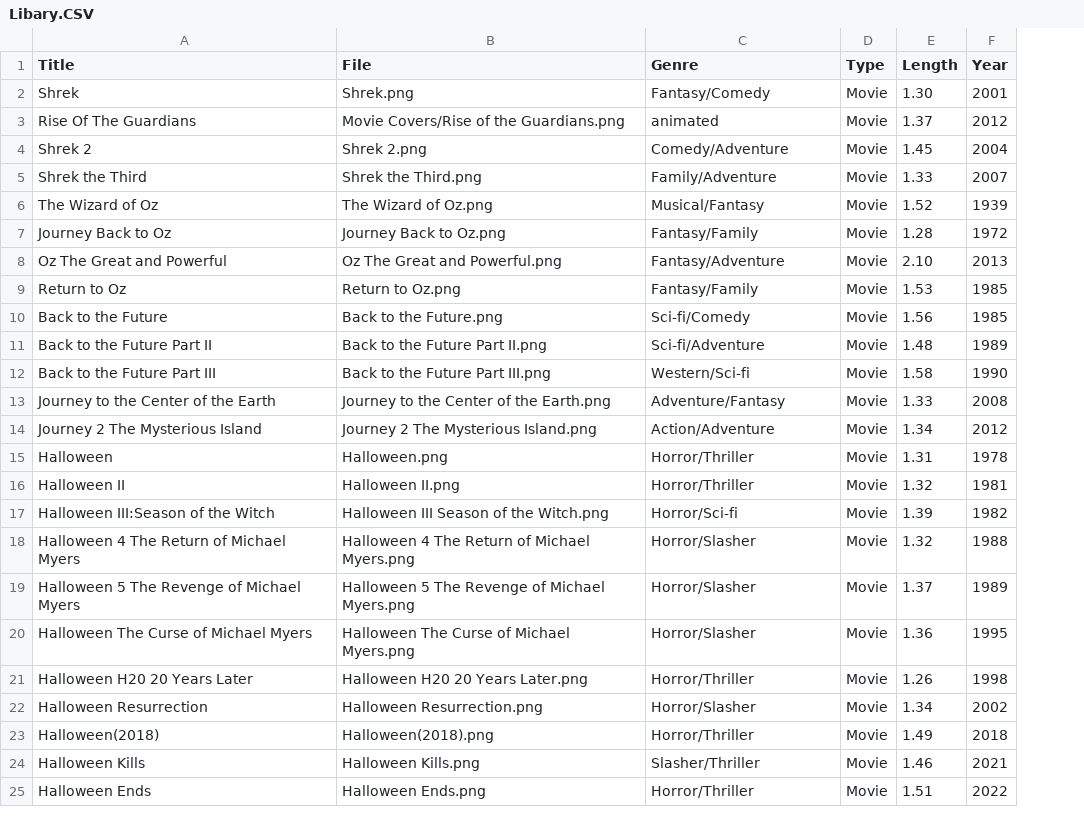
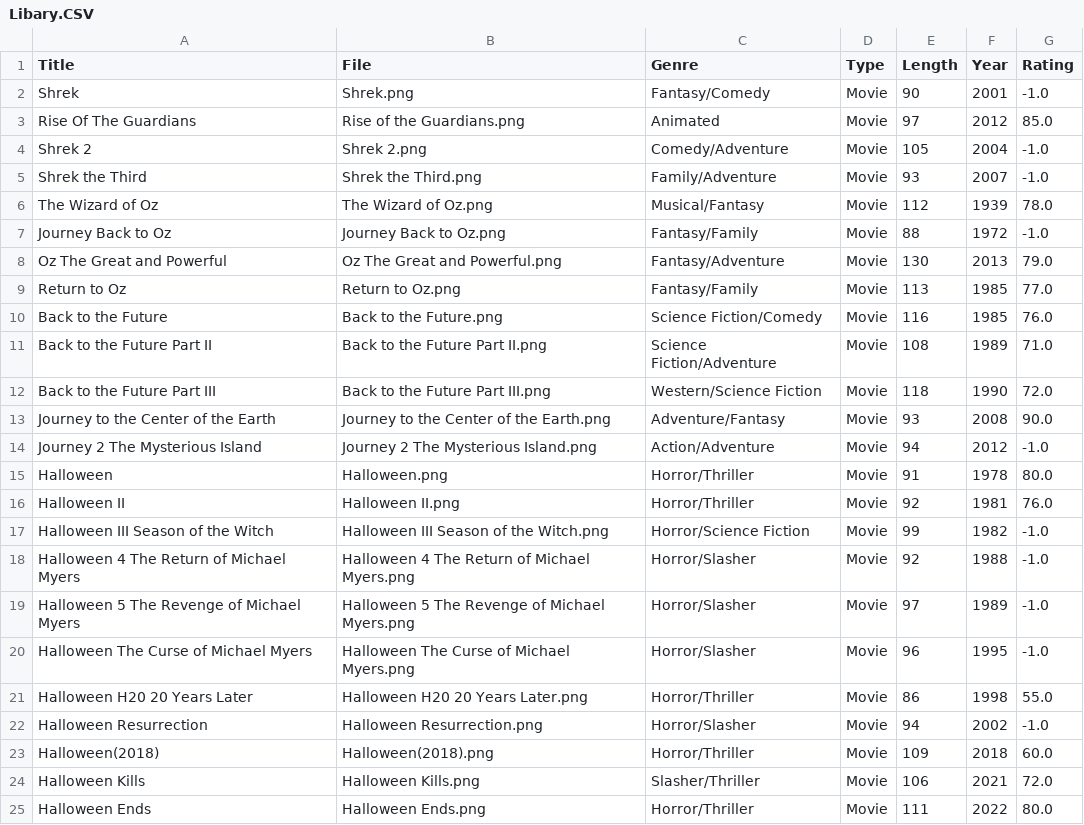
Before and after one commit to BaxterHill06/Entertainment-Assistant_Python, a CSV file: CODE/Files/Libary.CSV, drawn as a sheet; only a part is shown; the diff covers the shown part only; the diff names each change by its address in the sheet, - before the commit and + after, or states it on an @@ line.

```diff
--- a/CODE/Files/Libary.CSV
+++ b/CODE/Files/Libary.CSV
+column G (Rating), rows 2-25: -1.0 | 85.0 | -1.0 | -1.0 | 78.0 | -1.0 | 79.0 | 77.0 | 76.0 | 71.0 | 72.0 | 90.0 | -1.0 | 80.0 | 76.0 | -1.0 | -1.0 | -1.0 | -1.0 | 55.0 | -1.0 | 60.0 | 72.0 | 80.0
-E2 (Length): 1.30
+E2 (Length): 90
-B3 (File): Movie Covers/Rise of the Guardians.png
+B3 (File): Rise of the Guardians.png
-C3 (Genre): animated
+C3 (Genre): Animated
-E3 (Length): 1.37
+E3 (Length): 97
-E4 (Length): 1.45
+E4 (Length): 105
-E5 (Length): 1.33
+E5 (Length): 93
-E6 (Length): 1.52
+E6 (Length): 112
-E7 (Length): 1.28
+E7 (Length): 88
-E8 (Length): 2.10
+E8 (Length): 130
-E9 (Length): 1.53
+E9 (Length): 113
-C10 (Genre): Sci-fi/Comedy
+C10 (Genre): Science Fiction/Comedy
-E10 (Length): 1.56
+E10 (Length): 116
-C11 (Genre): Sci-fi/Adventure
+C11 (Genre): Science Fiction/Adventure
-E11 (Length): 1.48
+E11 (Length): 108
-C12 (Genre): Western/Sci-fi
+C12 (Genre): Western/Science Fiction
-E12 (Length): 1.58
+E12 (Length): 118
-E13 (Length): 1.33
+E13 (Length): 93
-E14 (Length): 1.34
+E14 (Length): 94
-E15 (Length): 1.31
+E15 (Length): 91
-E16 (Length): 1.32
+E16 (Length): 92
-A17 (Title): Halloween III:Season of the Witch
+A17 (Title): Halloween III Season of the Witch
-C17 (Genre): Horror/Sci-fi
+C17 (Genre): Horror/Science Fiction
-E17 (Length): 1.39
+E17 (Length): 99
-E18 (Length): 1.32
+E18 (Length): 92
-E19 (Length): 1.37
+E19 (Length): 97
-E20 (Length): 1.36
+E20 (Length): 96
-E21 (Length): 1.26
+E21 (Length): 86
-E22 (Length): 1.34
+E22 (Length): 94
-E23 (Length): 1.49
+E23 (Length): 109
-E24 (Length): 1.46
+E24 (Length): 106
-E25 (Length): 1.51
+E25 (Length): 111
```
Also changed, not shown: 6 edited cells elsewhere in this file, 14 other files.
